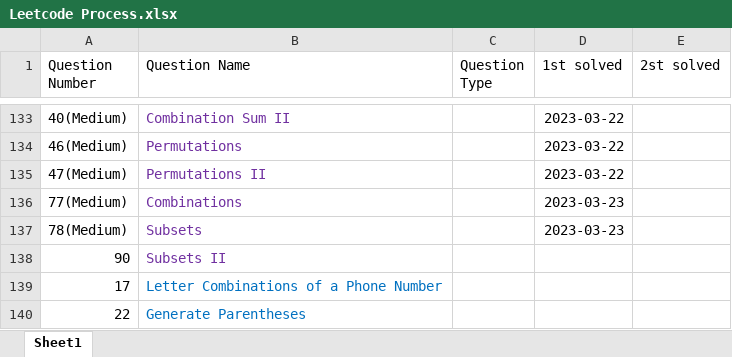
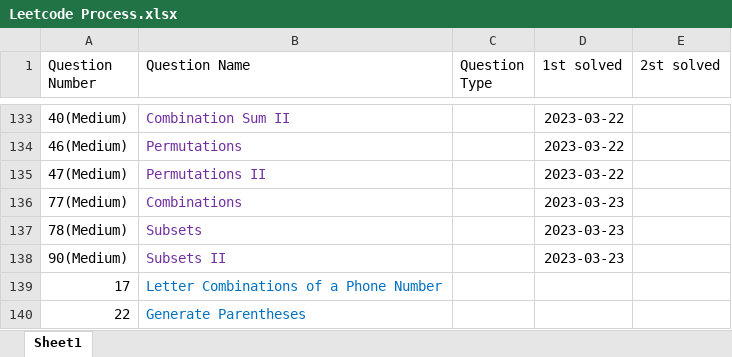
Before and after one commit to calebhuangsea/Leetcode, an Excel workbook: Leetcode Process.xlsx, sheet Sheet1, drawn as a sheet; only a part is shown, gaps mark what is left out; values as stored, in another font and other column widths than the file's, no borders; removed rows and columns are numbered as before the commit, all else as after; the diff names each change by its address in the sheet, - before the commit and + after, or states it on an @@ line.

```diff
--- a/Leetcode Process.xlsx (sheet Sheet1)
+++ b/Leetcode Process.xlsx (sheet Sheet1)
-row 138: 90 | Subsets II
+row 138: 90(Medium) | Subsets II |  | 2023-03-23
```
Also changed, not shown: 2 other files.
